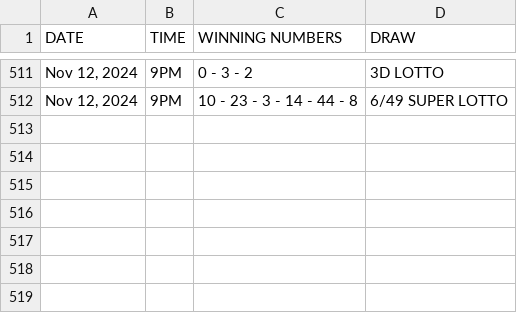
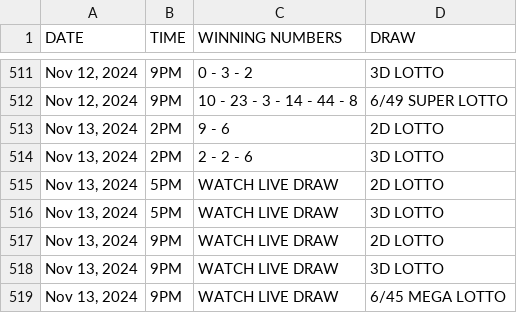
Before and after one commit to David-Monreal/lrsphilippinesofficial, a CSV file: csv/result.csv, drawn as a sheet; only a part is shown, gaps mark what is left out; the diff names each change by its address in the sheet, - before the commit and + after, or states it on an @@ line.

Commit message:
Update result.csv

```diff
--- a/csv/result.csv
+++ b/csv/result.csv
+row 513: Nov 13, 2024 | 2PM | 9 - 6 | 2D LOTTO
+row 514: Nov 13, 2024 | 2PM | 2 - 2 - 6 | 3D LOTTO
+row 515: Nov 13, 2024 | 5PM | WATCH LIVE DRAW | 2D LOTTO
+row 516: Nov 13, 2024 | 5PM | WATCH LIVE DRAW | 3D LOTTO
+row 517: Nov 13, 2024 | 9PM | WATCH LIVE DRAW | 2D LOTTO
+row 518: Nov 13, 2024 | 9PM | WATCH LIVE DRAW | 3D LOTTO
+row 519: Nov 13, 2024 | 9PM | WATCH LIVE DRAW | 6/45 MEGA LOTTO
```
